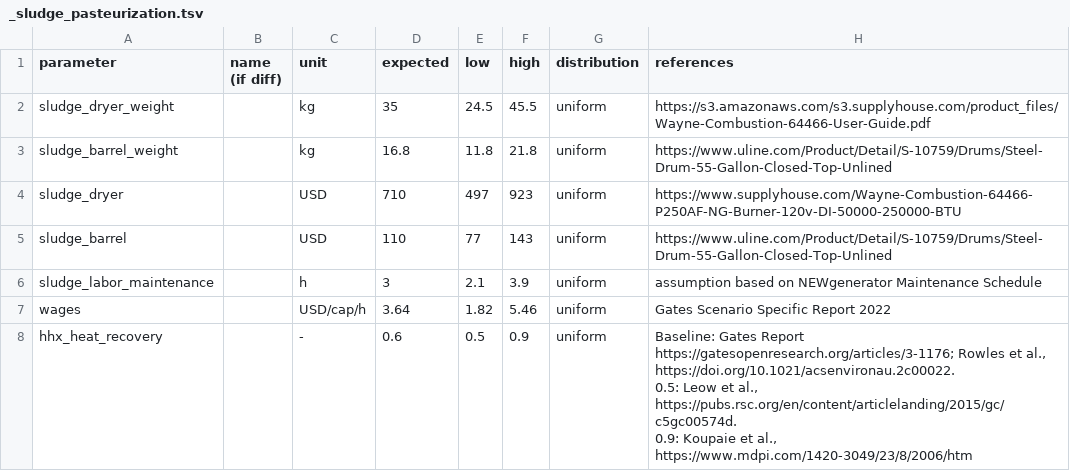
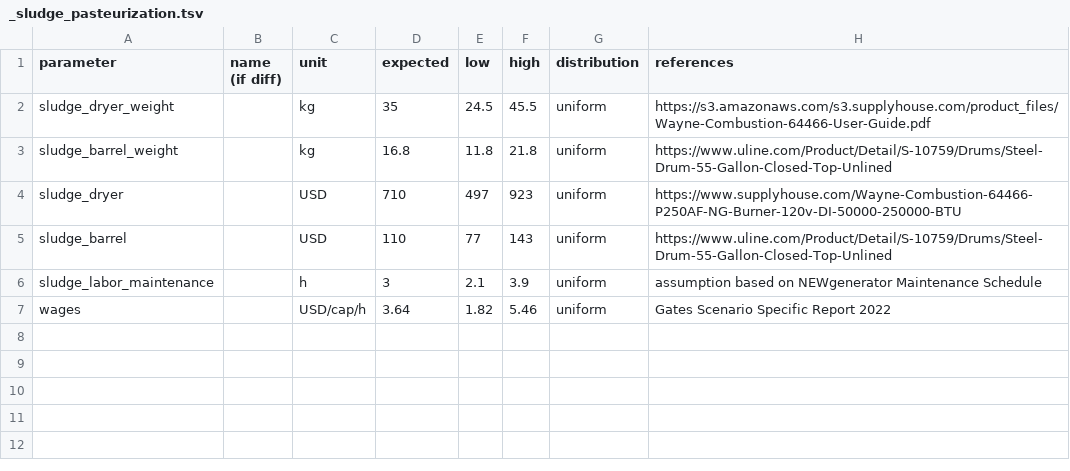
Before and after one commit to QSD-Group/QSDsan, a TSV file: qsdsan/data/sanunit_data/_sludge_pasteurization.tsv, drawn as a sheet; ↵ is a line break in a cell; the diff names each change by its address in the sheet, - before the commit and + after, or states it on an @@ line.

```diff
--- a/qsdsan/data/sanunit_data/_sludge_pasteurization.tsv
+++ b/qsdsan/data/sanunit_data/_sludge_pasteurization.tsv
-row 8: hhx_heat_recovery |  | - | 0.6 | 0.5 | 0.9 | uniform | Baseline: Gates Report https://gatesopenresearch.org/articles/3-1176; Rowles et al., https://doi.org/10.1021/acsenvironau.2c00022. ↵ 0.5: Leow et al., https://pubs.rsc.org/en/content/articlelanding/2015/gc/c5gc00574d. ↵ 0.9: Koupaie et al., https://www.mdpi.com/1420-3049/23/8/2006/htm
```
Also changed, not shown: 21 other files.
